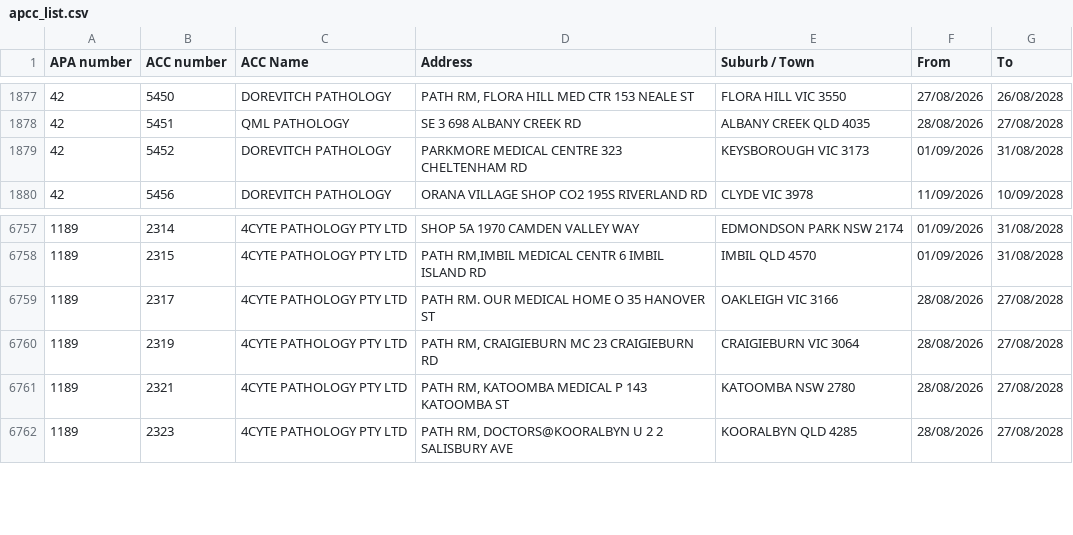
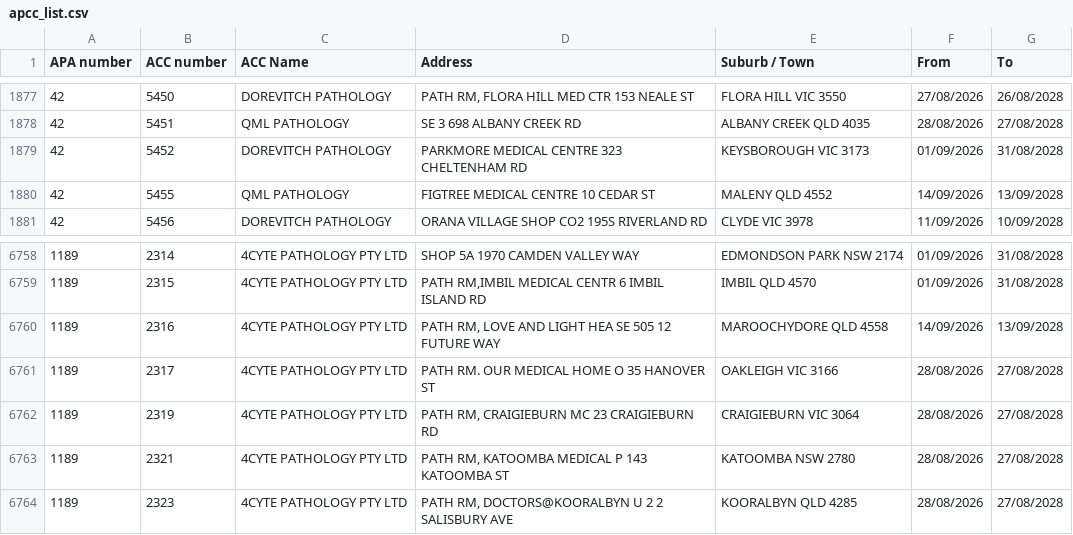
Before and after one commit to nwbort/apcc, a CSV file: apcc_list.csv, drawn as a sheet; only a part is shown, gaps mark what is left out; the diff names each change by its address in the sheet, - before the commit and + after, or states it on an @@ line.

```diff
--- a/apcc_list.csv
+++ b/apcc_list.csv
+row 1880: 42 | 5455 | QML PATHOLOGY | FIGTREE MEDICAL CENTRE 10 CEDAR ST | MALENY QLD 4552 | 14/09/2026 | 13/09/2028
+row 6760: 1189 | 2316 | 4CYTE PATHOLOGY PTY LTD | PATH RM, LOVE AND LIGHT HEA SE 505 12 FUTURE WAY | MAROOCHYDORE QLD 4558 | 14/09/2026 | 13/09/2028
```
